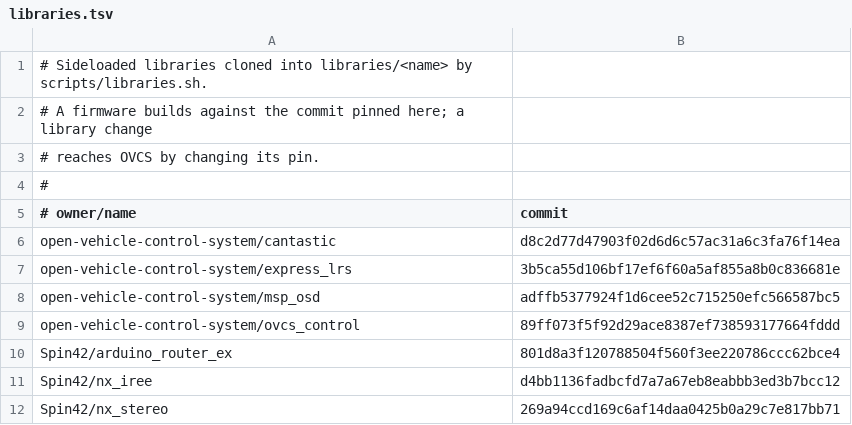
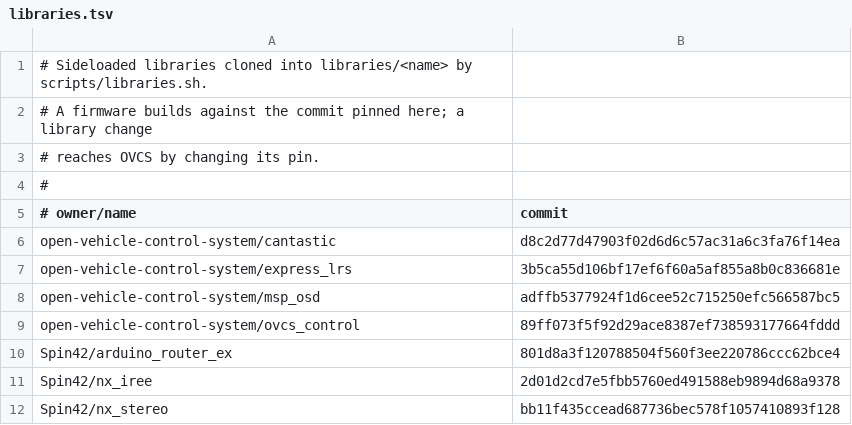
Before and after one commit to open-vehicle-control-system/ovcs, a TSV file: scripts/libraries.tsv, drawn as a sheet.

```diff
--- a/scripts/libraries.tsv
+++ b/scripts/libraries.tsv
@@ -10,3 +10,3 @@ open-vehicle-control-system/ovcs_control	89ff073f5f92d29ace8387ef738593177664fdd
 Spin42/arduino_router_ex	801d8a3f120788504f560f3ee220786ccc62bce4
-Spin42/nx_iree	d4bb1136fadbcfd7a7a67eb8eabbb3ed3b7bcc12
-Spin42/nx_stereo	269a94ccd169c6af14daa0425b0a29c7e817bb71
+Spin42/nx_iree	2d01d2cd7e5fbb5760ed491588eb9894d68a9378
+Spin42/nx_stereo	bb11f435ccead687736bec578f1057410893f128
```
